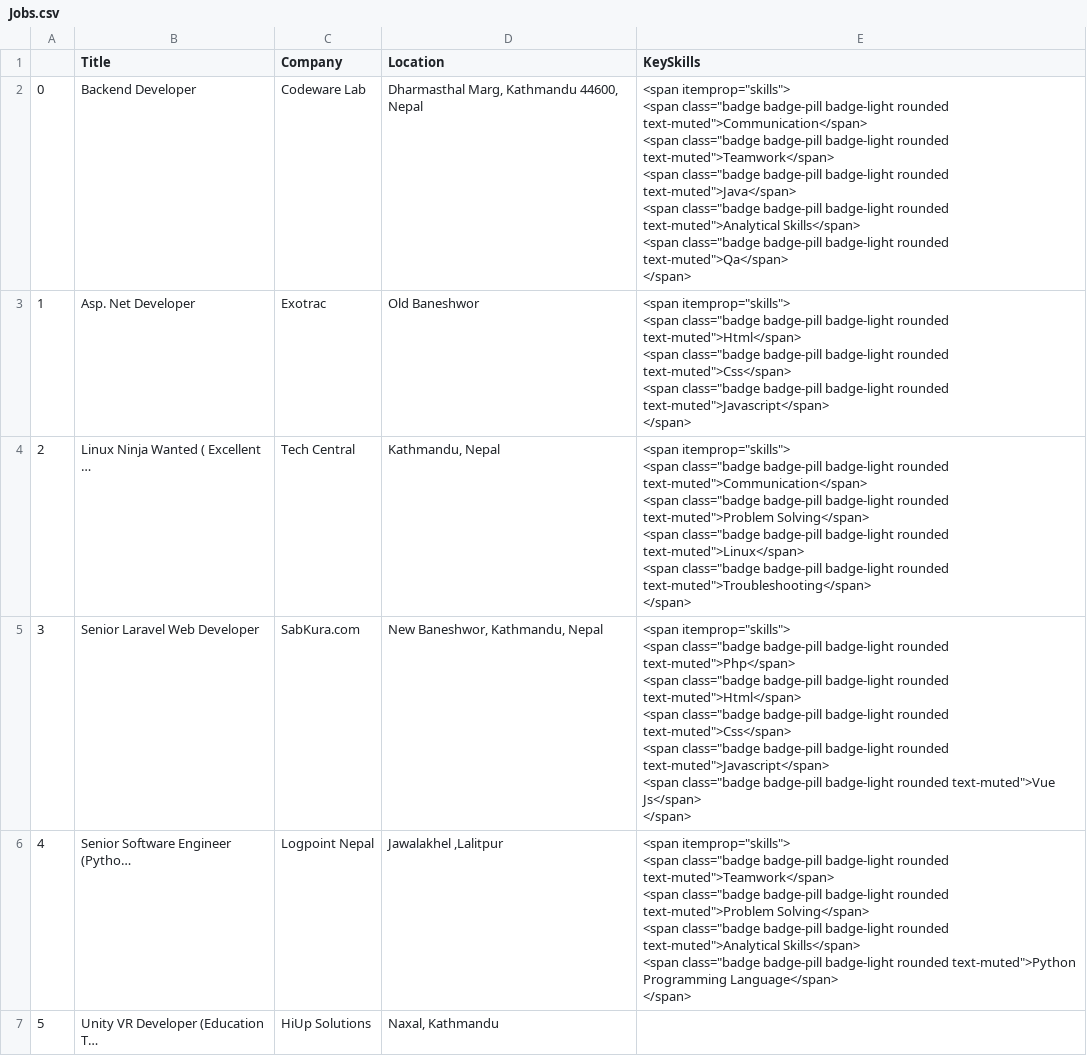
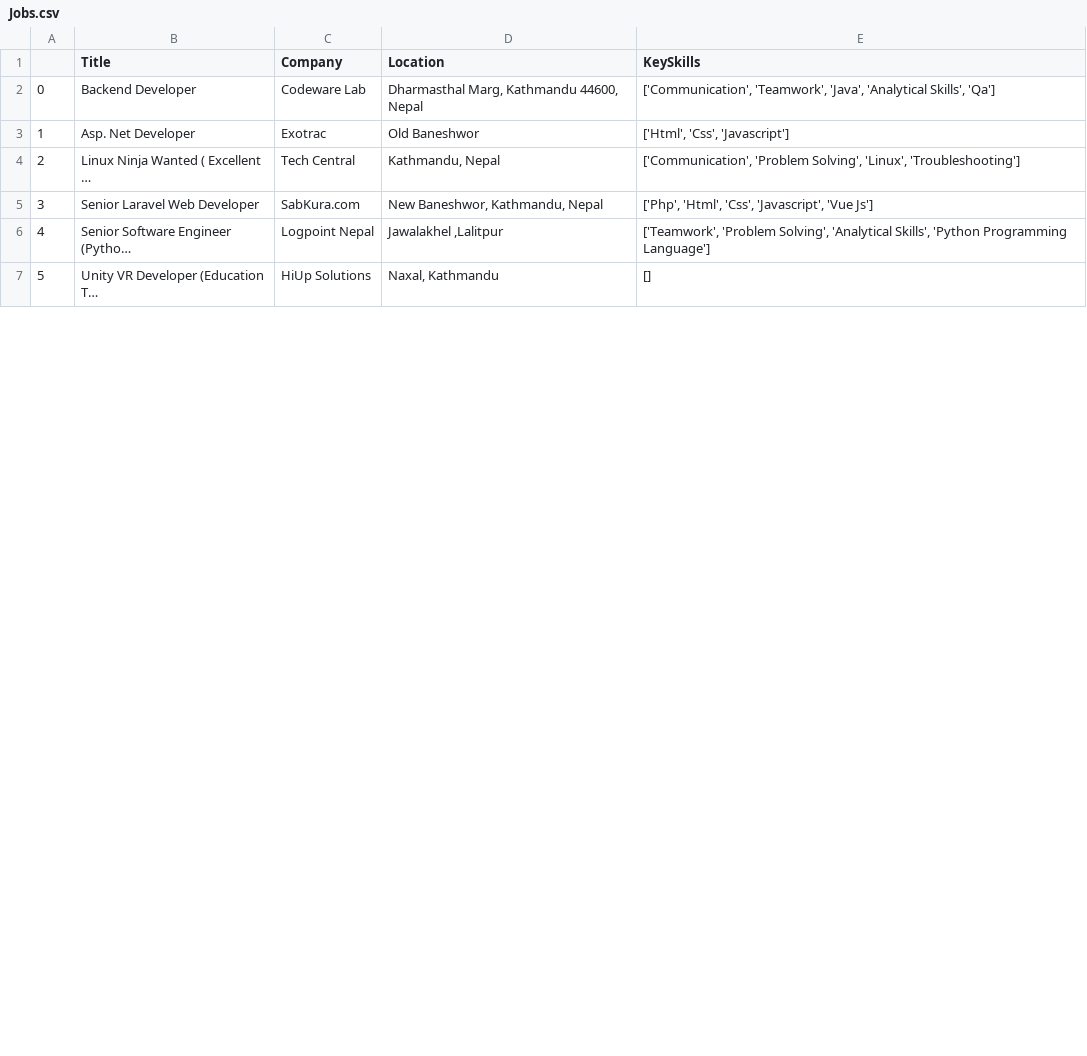
Before and after one commit to BibekRai44/MeroJob-Analysis, a CSV file: Jobs.csv, drawn as a sheet; only a part is shown; the diff covers the shown part only.

Commit message:
extract skills

```diff
--- a/Jobs.csv
+++ b/Jobs.csv
@@ -1,33 +1,7 @@
 ,Title,Company,Location,KeySkills
-0,Backend Developer,Codeware Lab,"Dharmasthal Marg, Kathmandu 44600, Nepal","<span itemprop=""skills"">
-<span class=""badge badge-pill badge-light rounded text-muted"">Communication</span>
-<span class=""badge badge-pill badge-light rounded text-muted"">Teamwork</span>
-<span class=""badge badge-pill badge-light rounded text-muted"">Java</span>
-<span class=""badge badge-pill badge-light rounded text-muted"">Analytical Skills</span>
-<span class=""badge badge-pill badge-light rounded text-muted"">Qa</span>
-</span>"
-1,Asp. Net Developer,Exotrac,Old Baneshwor,"<span itemprop=""skills"">
-<span class=""badge badge-pill badge-light rounded text-muted"">Html</span>
-<span class=""badge badge-pill badge-light rounded text-muted"">Css</span>
-<span class=""badge badge-pill badge-light rounded text-muted"">Javascript</span>
-</span>"
-2,Linux Ninja Wanted ( Excellent …,Tech Central,"Kathmandu, Nepal","<span itemprop=""skills"">
-<span class=""badge badge-pill badge-light rounded text-muted"">Communication</span>
-<span class=""badge badge-pill badge-light rounded text-muted"">Problem Solving</span>
-<span class=""badge badge-pill badge-light rounded text-muted"">Linux</span>
-<span class=""badge badge-pill badge-light rounded text-muted"">Troubleshooting</span>
-</span>"
-3,Senior Laravel Web Developer,SabKura.com,"New Baneshwor, Kathmandu, Nepal","<span itemprop=""skills"">
-<span class=""badge badge-pill badge-light rounded text-muted"">Php</span>
-<span class=""badge badge-pill badge-light rounded text-muted"">Html</span>
-<span class=""badge badge-pill badge-light rounded text-muted"">Css</span>
-<span class=""badge badge-pill badge-light rounded text-muted"">Javascript</span>
-<span class=""badge badge-pill badge-light rounded text-muted"">Vue Js</span>
-</span>"
-4,Senior Software Engineer (Pytho…,Logpoint Nepal,"Jawalakhel ,Lalitpur","<span itemprop=""skills"">
-<span class=""badge badge-pill badge-light rounded text-muted"">Teamwork</span>
-<span class=""badge badge-pill badge-light rounded text-muted"">Problem Solving</span>
-<span class=""badge badge-pill badge-light rounded text-muted"">Analytical Skills</span>
-<span class=""badge badge-pill badge-light rounded text-muted"">Python Programming Language</span>
-</span>"
-5,Unity VR Developer (Education T…,HiUp Solutions,"Naxal, Kathmandu",
+0,Backend Developer,Codeware Lab,"Dharmasthal Marg, Kathmandu 44600, Nepal","['Communication', 'Teamwork', 'Java', 'Analytical Skills', 'Qa']"
+1,Asp. Net Developer,Exotrac,Old Baneshwor,"['Html', 'Css', 'Javascript']"
+2,Linux Ninja Wanted ( Excellent …,Tech Central,"Kathmandu, Nepal","['Communication', 'Problem Solving', 'Linux', 'Troubleshooting']"
+3,Senior Laravel Web Developer,SabKura.com,"New Baneshwor, Kathmandu, Nepal","['Php', 'Html', 'Css', 'Javascript', 'Vue Js']"
+4,Senior Software Engineer (Pytho…,Logpoint Nepal,"Jawalakhel ,Lalitpur","['Teamwork', 'Problem Solving', 'Analytical Skills', 'Python Programming Language']"
+5,Unity VR Developer (Education T…,HiUp Solutions,"Naxal, Kathmandu",[]
```
Also changed, not shown: 6 edited cells elsewhere in this file, 1 other file.
